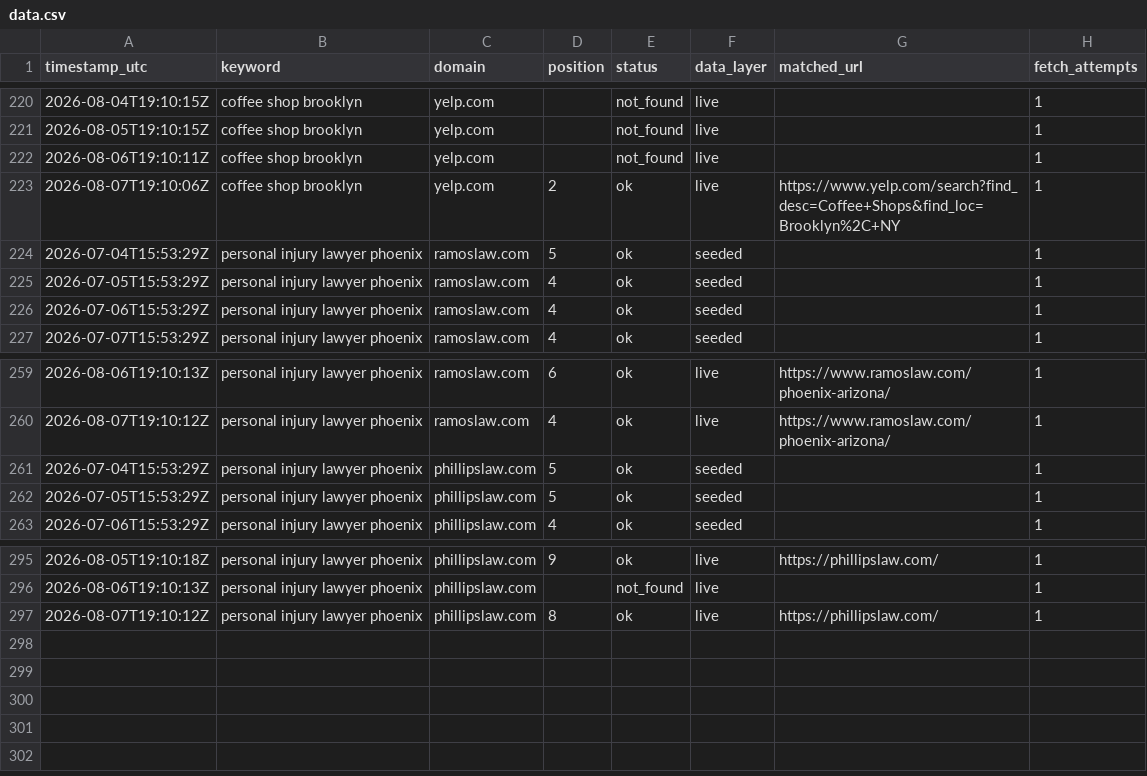
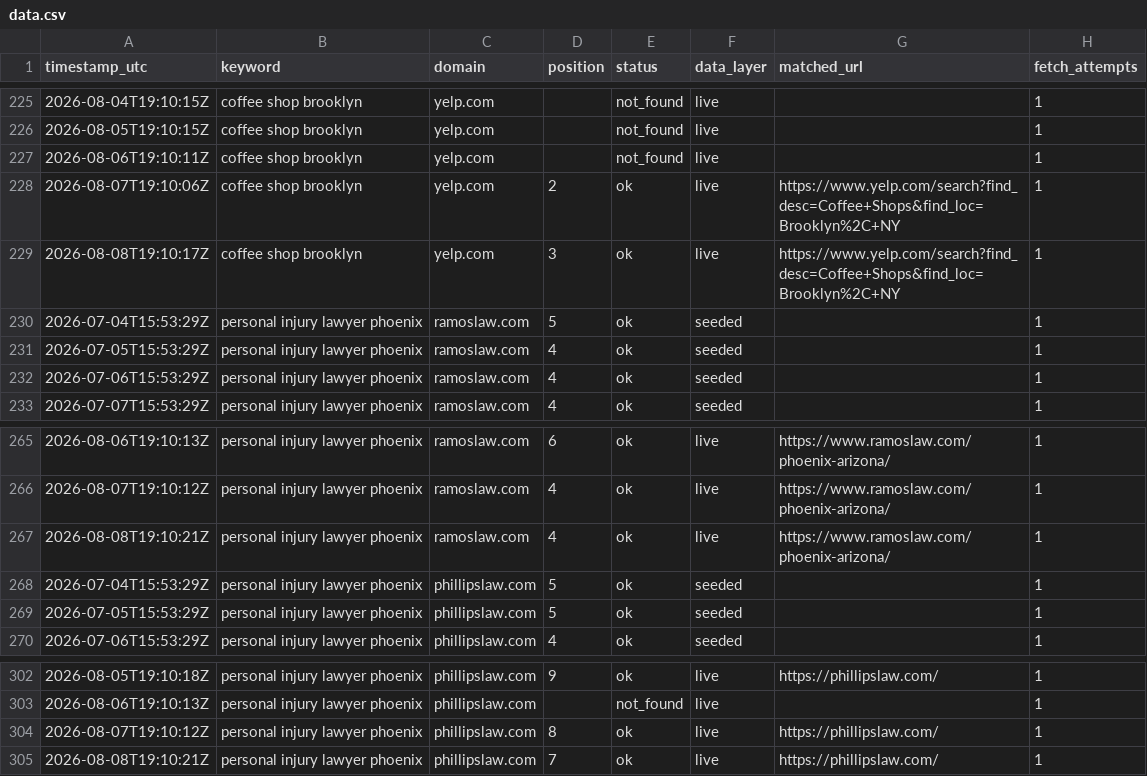
Before and after one commit to Tommyz123/serp-rank-tracker, a CSV file: docs/data.csv, drawn as a sheet; only a part is shown, gaps mark what is left out; the diff covers the shown part only; the diff names each change by its address in the sheet, - before the commit and + after, or states it on an @@ line.

```diff
--- a/docs/data.csv
+++ b/docs/data.csv
+row 229: 2026-08-08T19:10:17Z | coffee shop brooklyn | yelp.com | 3 | ok | live | https://www.yelp.com/search?find_desc=Coffee+Shops&find_loc=Brooklyn%2C+NY | 1
+row 267: 2026-08-08T19:10:21Z | personal injury lawyer phoenix | ramoslaw.com | 4 | ok | live | https://www.ramoslaw.com/phoenix-arizona/ | 1
+row 305: 2026-08-08T19:10:21Z | personal injury lawyer phoenix | phillipslaw.com | 7 | ok | live | https://phillipslaw.com/ | 1
```
Also changed, not shown: 5 added rows elsewhere in this file, 1 other file.
